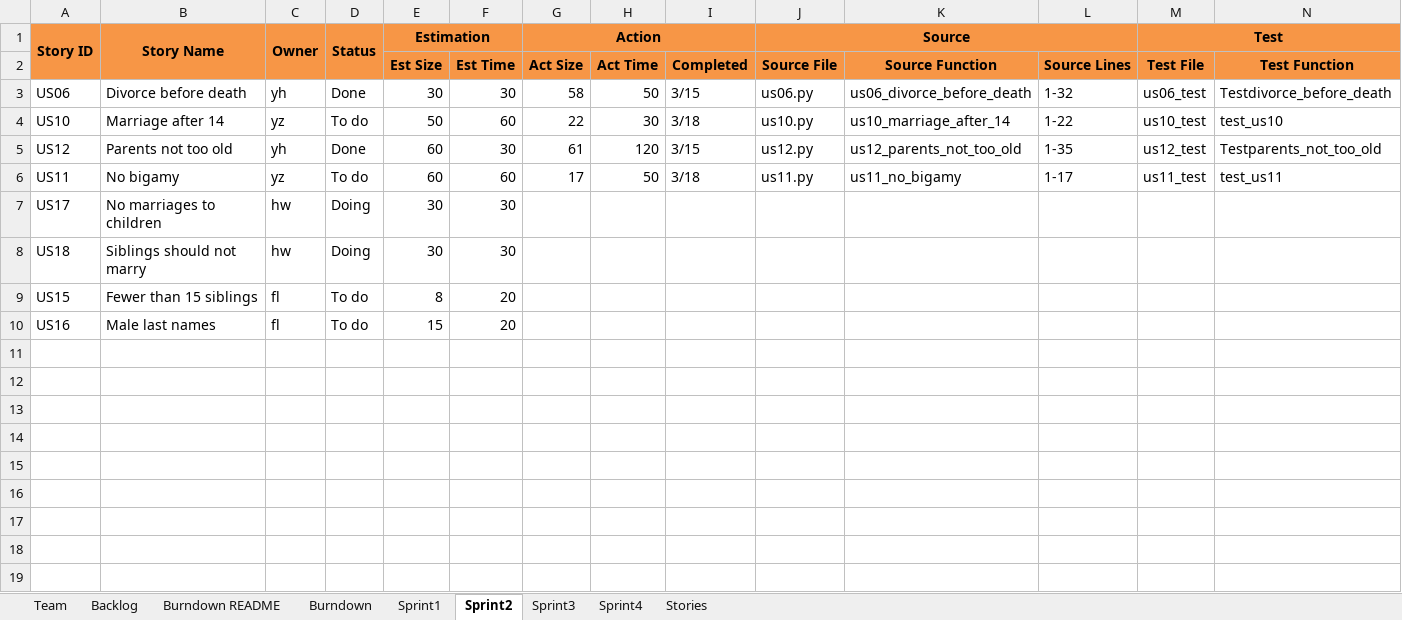
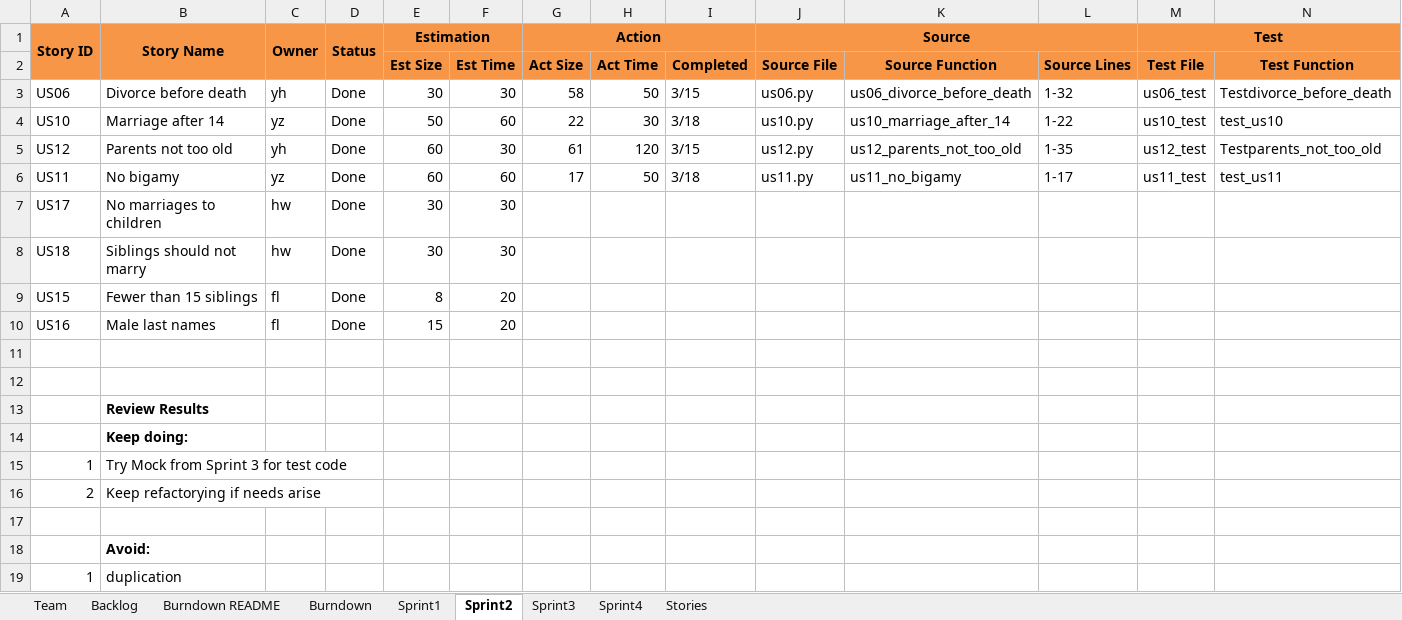
Before and after one commit to JoeyIsZY/ssw555tmHogwarts2020Spring, an Excel workbook: docs/TeamHogwartsReport.xlsx, sheet Sprint2, drawn as a sheet; only a part is shown; values as stored, in another font and other column widths than the file's, no borders; rows hold the shown columns only; the diff names each change by its address in the sheet, - before the commit and + after, or states it on an @@ line.

Commit message:
add sprint 3 plan

```diff
--- a/docs/TeamHogwartsReport.xlsx (sheet Sprint2)
+++ b/docs/TeamHogwartsReport.xlsx (sheet Sprint2)
-D4 (Status): To do
+D4 (Status): Done
-D6 (Status): To do
+D6 (Status): Done
-D7:D8 (Status): Doing
+D7:D8 (Status): Done
-D9:D10 (Status): To do
+D9:D10 (Status): Done
+row 11: (empty)
+row 12: (empty)
+row 13:  | Review Results
+row 14:  | Keep doing:
+row 15: 1 | Try Mock from Sprint 3 for test code
+row 16: 2 | Keep refactorying if needs arise
+row 17: (empty)
+row 18:  | Avoid:
+row 19: 1 | duplication
```
Also changed, not shown: sheet Backlog, sheet Sprint3, sheet Stories, formulas that keep their value, charts or pictures.
